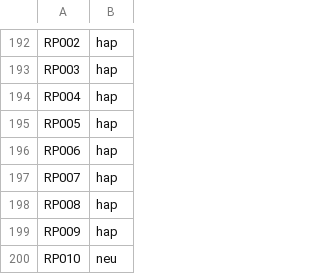
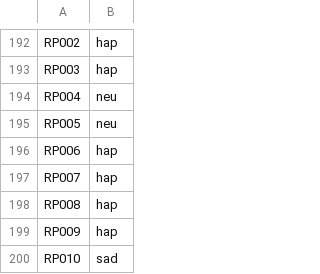
Before and after one commit to alyssa-raphaella/COMP8240_Project_J, a CSV file: youtube_data/label.csv, drawn as a sheet; only a part is shown, gaps mark what is left out; the diff covers the shown part only.

```diff
--- a/youtube_data/label.csv
+++ b/youtube_data/label.csv
@@ -193,4 +193,4 @@ RP002,hap
 RP003,hap
-RP004,hap
-RP005,hap
+RP004,neu
+RP005,neu
 RP006,hap
@@ -199,2 +199,2 @@ RP008,hap
 RP009,hap
-RP010,neu
+RP010,sad
```
Also changed, not shown: 34 edited cells elsewhere in this file, youtube_data/processed_label.csv.
